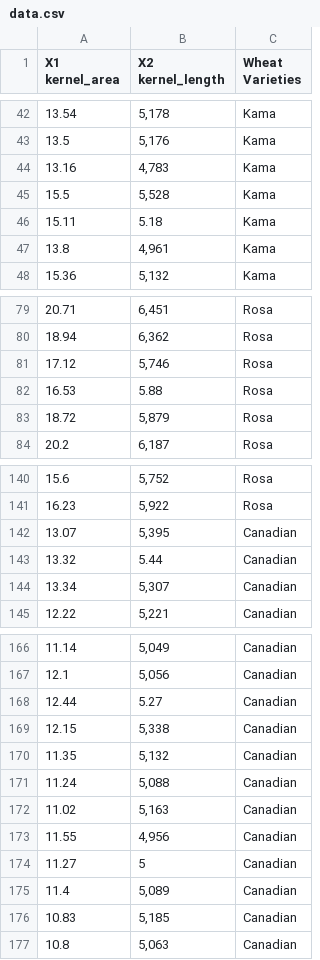
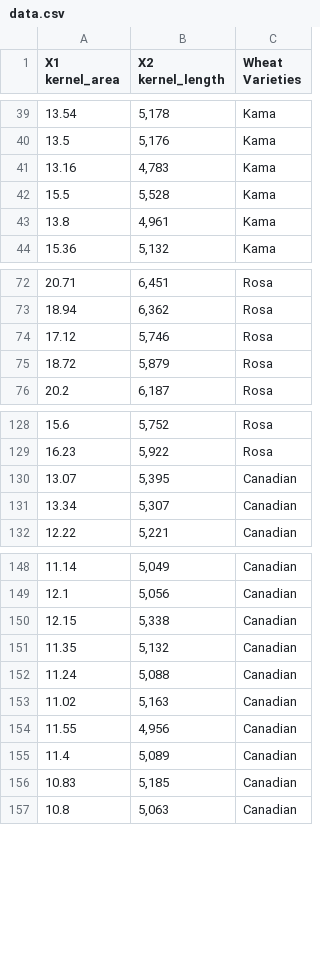
Before and after one commit to NewCenturyDev/SJU_ML_For_Everyone, a CSV file: 과제1/src/data.csv, drawn as a sheet; only a part is shown, gaps mark what is left out; the diff covers the shown part only.

```diff
--- a/과제1/src/data.csv
+++ b/과제1/src/data.csv
@@ -46 +42,0 @@ X1 kernel_area,X2 kernel_length,Wheat Varieties
-15.11, 5.18 , Kama
@@ -82 +74,0 @@ X1 kernel_area,X2 kernel_length,Wheat Varieties
-16.53, 5.88 , Rosa
@@ -143 +130,0 @@ X1 kernel_area,X2 kernel_length,Wheat Varieties
-13.32, 5.44 , Canadian
@@ -168 +149,0 @@ X1 kernel_area,X2 kernel_length,Wheat Varieties
-12.44, 5.27 , Canadian
@@ -174 +154,0 @@ X1 kernel_area,X2 kernel_length,Wheat Varieties
-11.27, 5 , Canadian
```
Also changed, not shown: 18 removed rows elsewhere in this file, 6 other files.
